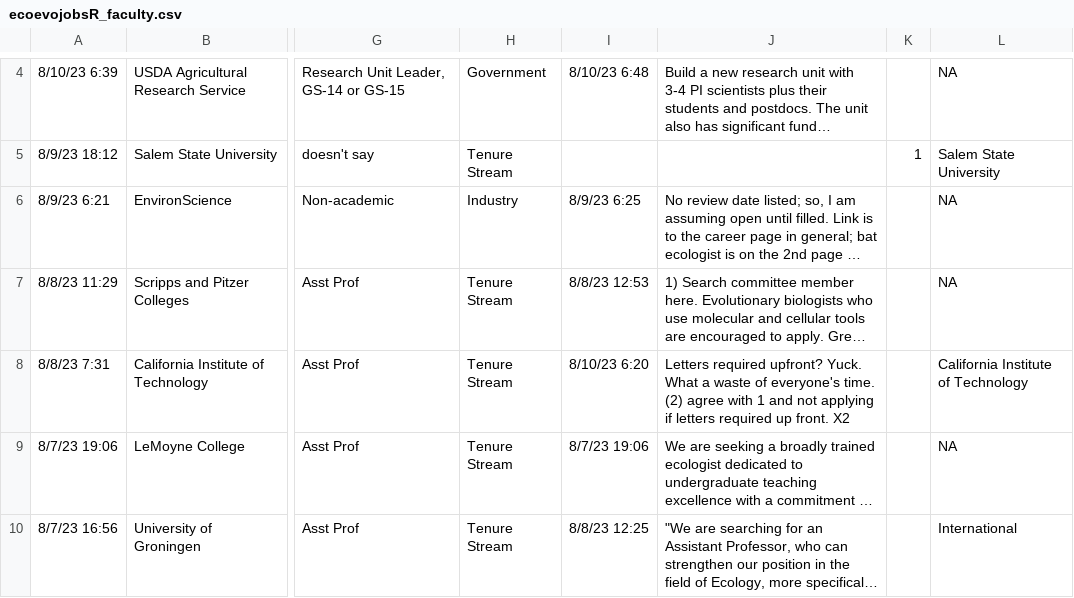
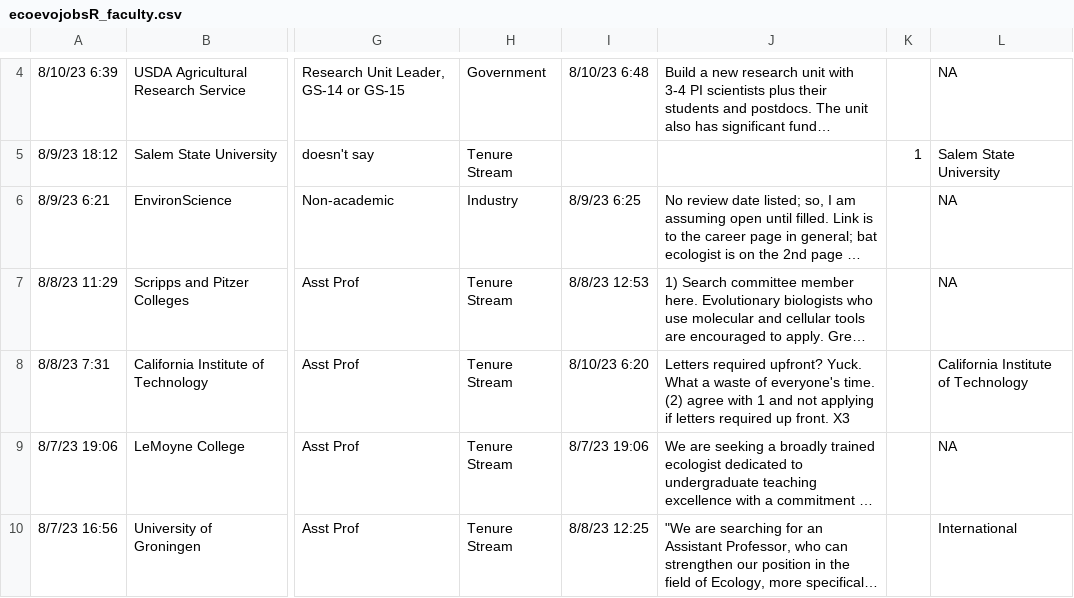
Before and after one commit to eddelbuettel/ecoevojobsR, a CSV file: data-raw/ecoevojobsR_faculty.csv, drawn as a sheet; only a part is shown, gaps mark what is left out; long unchanged cells end in …; the diff names each change by its address in the sheet, - before the commit and + after, or states it on an @@ line.

```diff
--- a/data-raw/ecoevojobsR_faculty.csv
+++ b/data-raw/ecoevojobsR_faculty.csv
-J8: …up front. X2
+J8: …up front. X3
```
Also changed, not shown: 1 other file.
